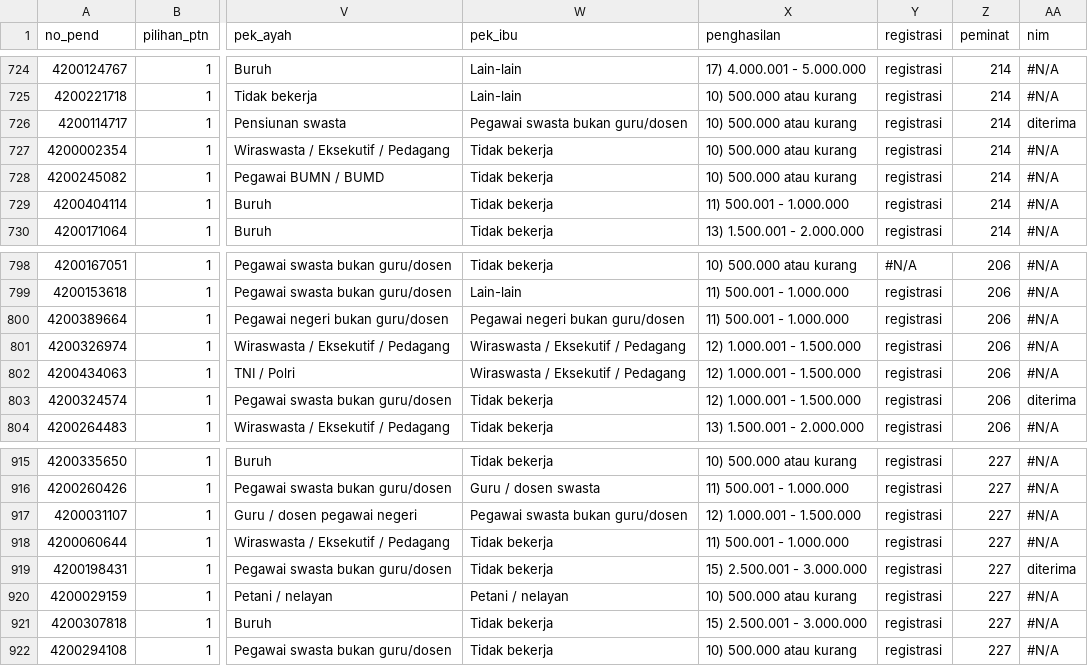
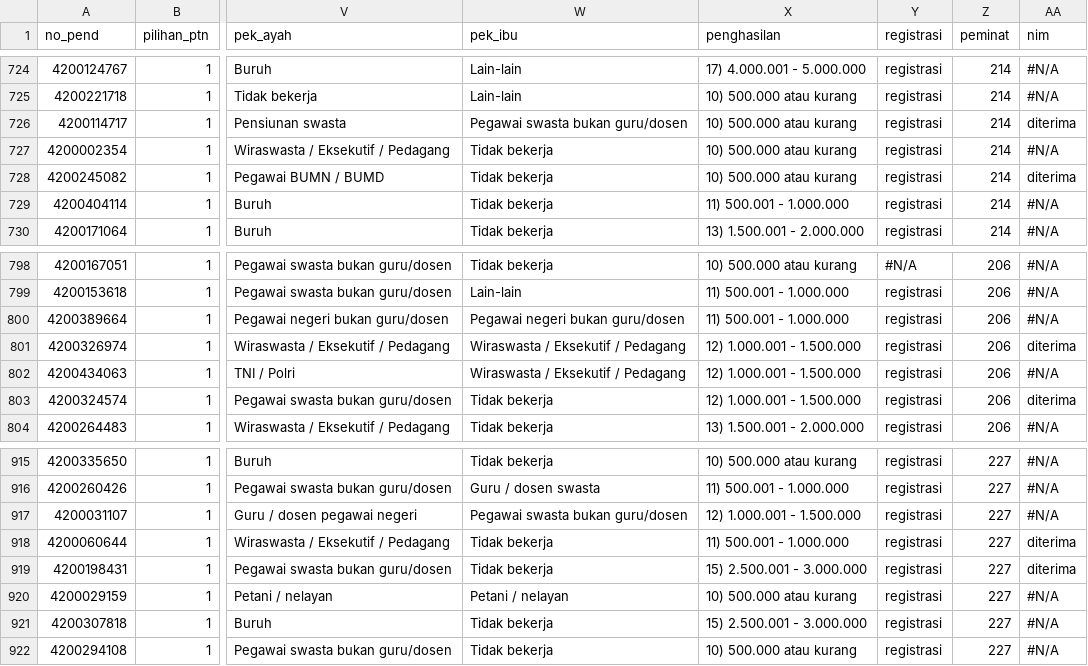
Before and after one commit to registrasi-untirta/snmptn, a CSV file: snmptn.csv, drawn as a sheet; only a part is shown, gaps mark what is left out; the diff covers the shown part only; the diff names each change by its address in the sheet, - before the commit and + after, or states it on an @@ line.

```diff
--- a/snmptn.csv
+++ b/snmptn.csv
-AA728 (nim): #N/A
+AA728 (nim): diterima
-AA801 (nim): #N/A
+AA801 (nim): diterima
-AA918 (nim): #N/A
+AA918 (nim): diterima
```
Also changed, not shown: 5 edited cells elsewhere in this file.
